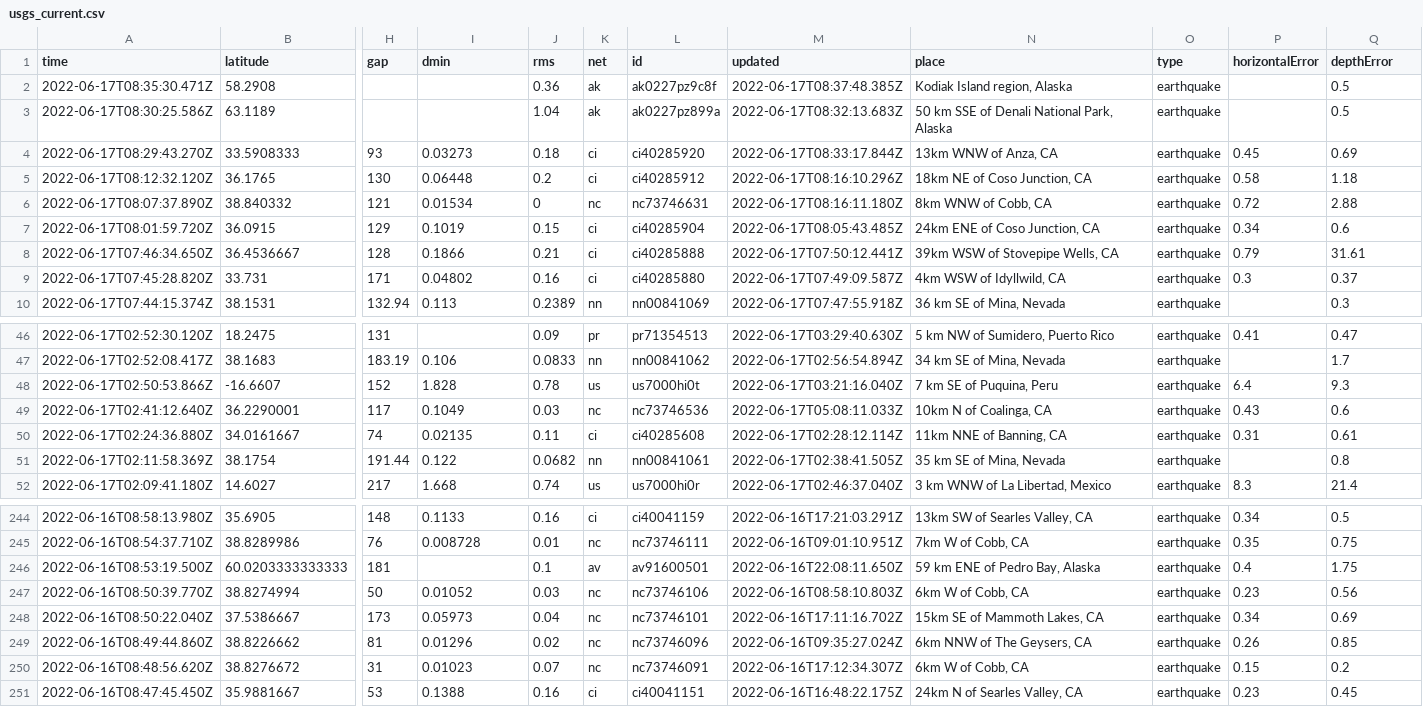
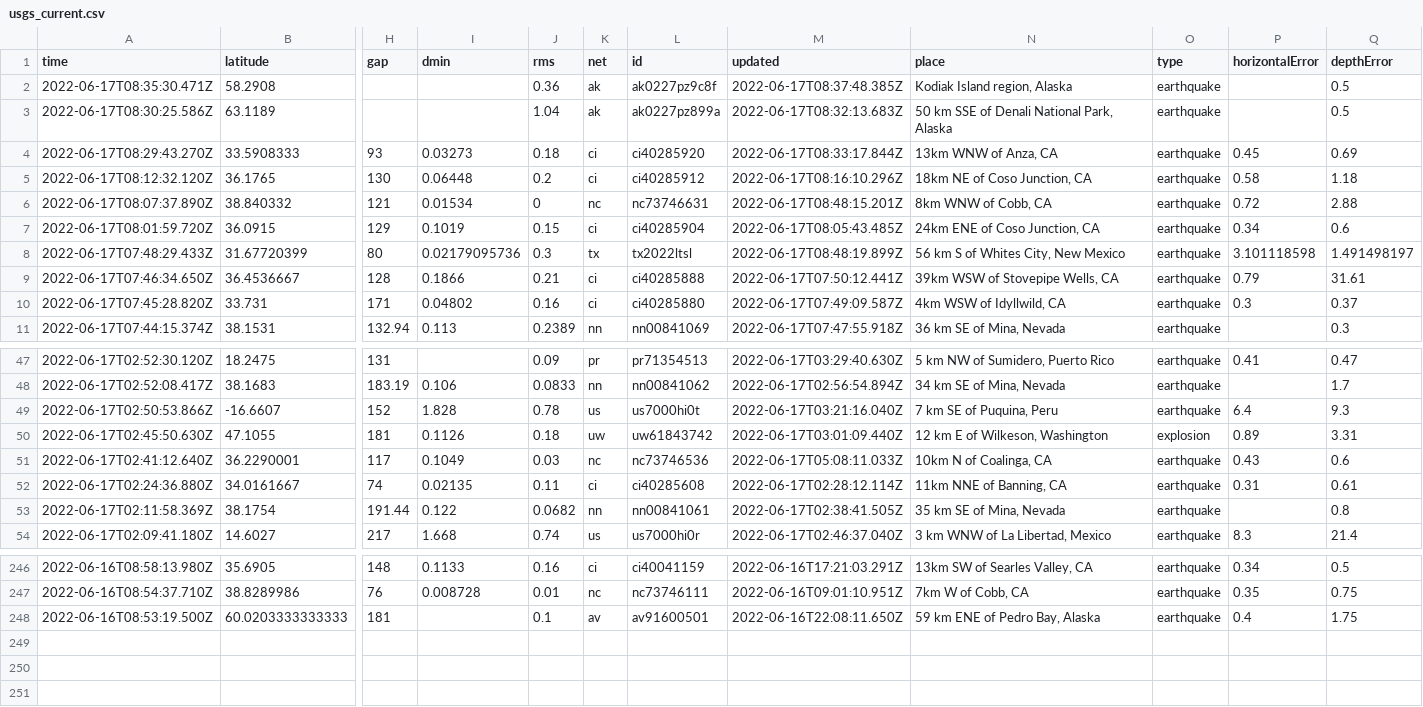
Before and after one commit to jemmastephenson/my-data-robot, a CSV file: usgs_current.csv, drawn as a sheet; only a part is shown, gaps mark what is left out; removed rows and columns are numbered as before the commit, all else as after; rows hold the shown columns only; the diff names each change by its address in the sheet, - before the commit and + after, or states it on an @@ line.

```diff
--- a/usgs_current.csv
+++ b/usgs_current.csv
-M6 (updated): 2022-06-17T08:16:11.180Z
+M6 (updated): 2022-06-17T08:48:15.201Z
+row 8: 2022-06-17T07:48:29.433Z | 31.67720399 | 80 | 0.02179095736 | 0.3 | tx | tx2022ltsl | 2022-06-17T08:48:19.899Z | 56 km S of Whites City, New Mexico | earthquake | 3.101118598 | 1.491498197
+row 50: 2022-06-17T02:45:50.630Z | 47.1055 | 181 | 0.1126 | 0.18 | uw | uw61843742 | 2022-06-17T03:01:09.440Z | 12 km E of Wilkeson, Washington | explosion | 0.89 | 3.31
-row 247: 2022-06-16T08:50:39.770Z | 38.8274994 | 50 | 0.01052 | 0.03 | nc | nc73746106 | 2022-06-16T08:58:10.803Z | 6km W of Cobb, CA | earthquake | 0.23 | 0.56
-row 248: 2022-06-16T08:50:22.040Z | 37.5386667 | 173 | 0.05973 | 0.04 | nc | nc73746101 | 2022-06-16T17:11:16.702Z | 15km SE of Mammoth Lakes, CA | earthquake | 0.34 | 0.69
-row 249: 2022-06-16T08:49:44.860Z | 38.8226662 | 81 | 0.01296 | 0.02 | nc | nc73746096 | 2022-06-16T09:35:27.024Z | 6km NNW of The Geysers, CA | earthquake | 0.26 | 0.85
-row 250: 2022-06-16T08:48:56.620Z | 38.8276672 | 31 | 0.01023 | 0.07 | nc | nc73746091 | 2022-06-16T17:12:34.307Z | 6km W of Cobb, CA | earthquake | 0.15 | 0.2
-row 251: 2022-06-16T08:47:45.450Z | 35.9881667 | 53 | 0.1388 | 0.16 | ci | ci40041151 | 2022-06-16T16:48:22.175Z | 24km N of Searles Valley, CA | earthquake | 0.23 | 0.45
```
